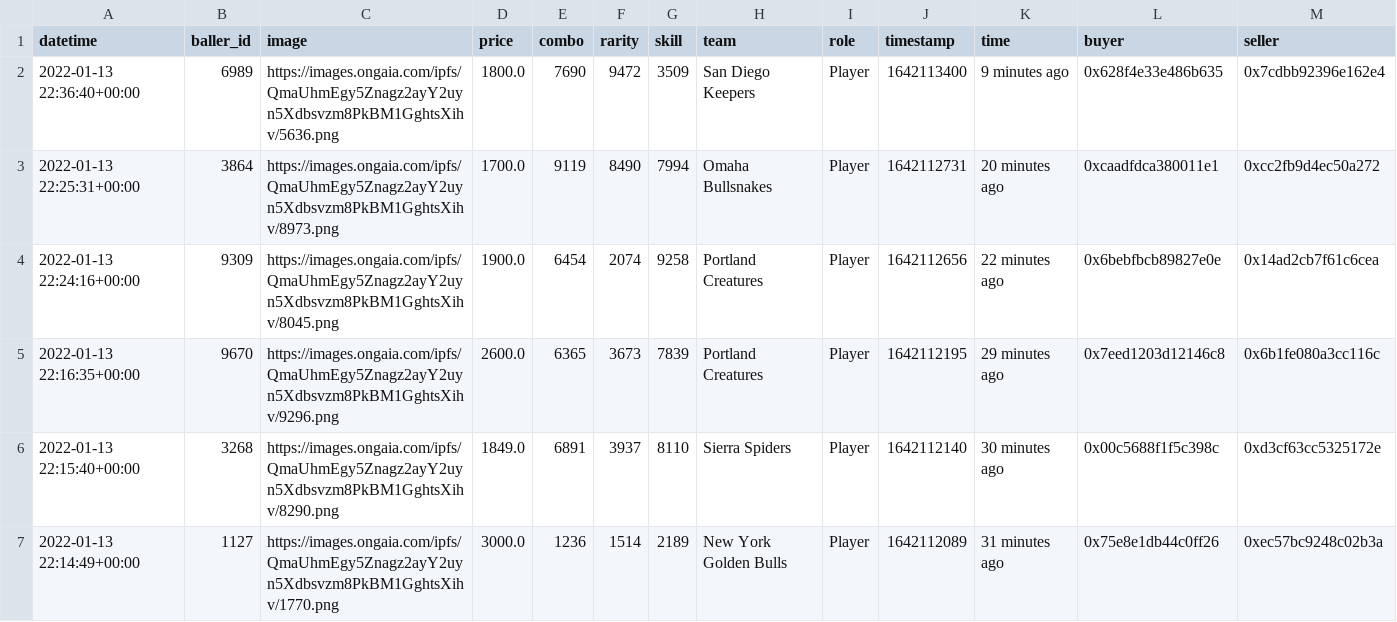
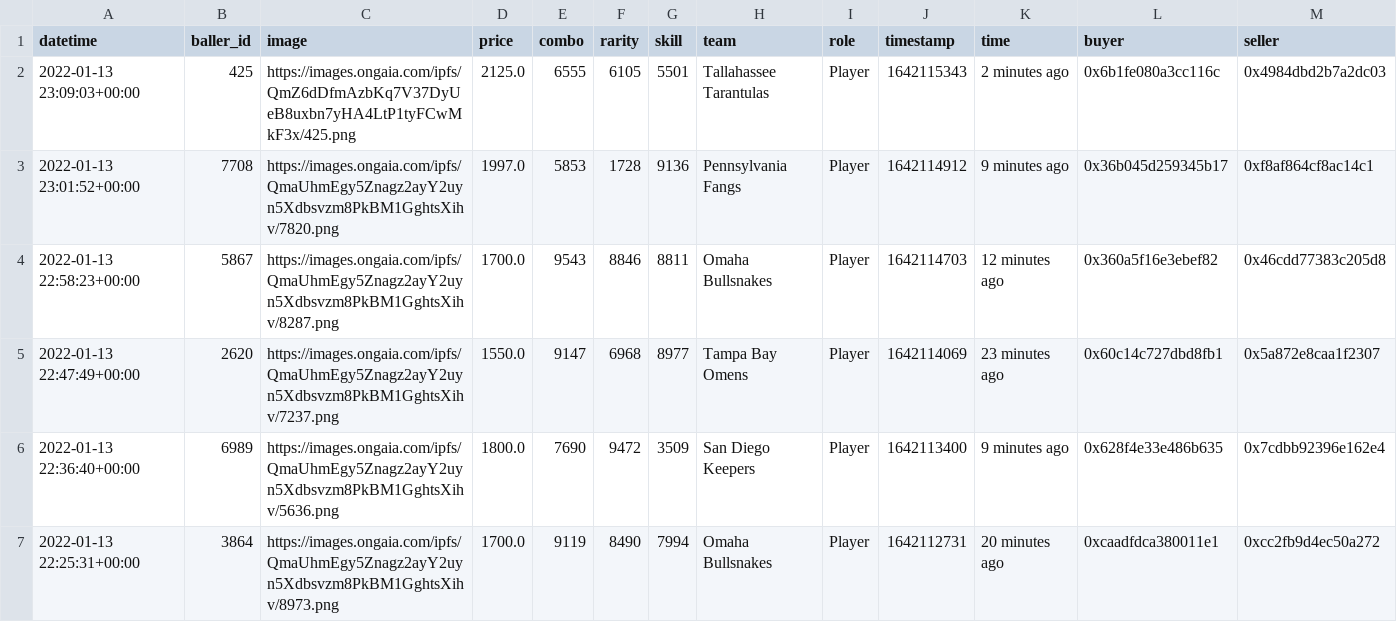
Before and after one commit to sburman/crypto-trait-viewer, a CSV file: ballerz/ballerz_sales_history.csv, drawn as a sheet; only a part is shown; the shorter side is filled out with more unchanged rows; rows hold the shown columns only; the diff names each change by its address in the sheet, - before the commit and + after, or states it on an @@ line.

Commit message:
Update history

```diff
--- a/ballerz/ballerz_sales_history.csv
+++ b/ballerz/ballerz_sales_history.csv
+row 2: 2022-01-13 23:09:03+00:00 | 425 | https://images.ongaia.com/ipfs/QmZ6dDfmAzbKq7V37DyUeB8uxbn7yHA4LtP1tyFCwMkF3x/425.png | 2125.0 | 6555 | 6105 | 5501 | Tallahassee Tarantulas | Player | 1642115343 | 2 minutes ago | 0x6b1fe080a3cc116c | 0x4984dbd2b7a2dc03
+row 3: 2022-01-13 23:01:52+00:00 | 7708 | https://images.ongaia.com/ipfs/QmaUhmEgy5Znagz2ayY2uyn5Xdbsvzm8PkBM1GghtsXihv/7820.png | 1997.0 | 5853 | 1728 | 9136 | Pennsylvania Fangs | Player | 1642114912 | 9 minutes ago | 0x36b045d259345b17 | 0xf8af864cf8ac14c1
+row 4: 2022-01-13 22:58:23+00:00 | 5867 | https://images.ongaia.com/ipfs/QmaUhmEgy5Znagz2ayY2uyn5Xdbsvzm8PkBM1GghtsXihv/8287.png | 1700.0 | 9543 | 8846 | 8811 | Omaha Bullsnakes | Player | 1642114703 | 12 minutes ago | 0x360a5f16e3ebef82 | 0x46cdd77383c205d8
+row 5: 2022-01-13 22:47:49+00:00 | 2620 | https://images.ongaia.com/ipfs/QmaUhmEgy5Znagz2ayY2uyn5Xdbsvzm8PkBM1GghtsXihv/7237.png | 1550.0 | 9147 | 6968 | 8977 | Tampa Bay Omens | Player | 1642114069 | 23 minutes ago | 0x60c14c727dbd8fb1 | 0x5a872e8caa1f2307
```
